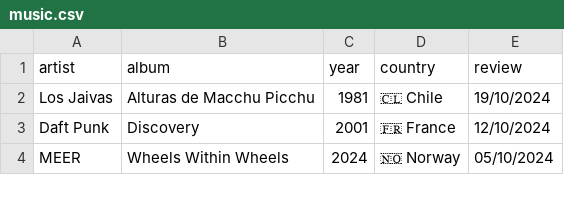
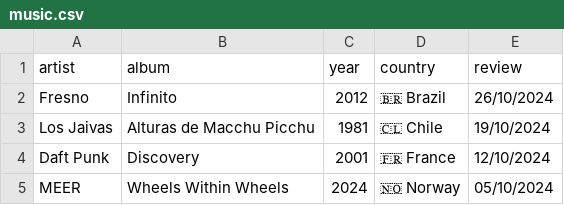
Before and after one commit to FrankKair/FrankKair.github.io, a CSV file: music.csv, drawn as a sheet; only a part is shown; the diff names each change by its address in the sheet, - before the commit and + after, or states it on an @@ line.

Commit message:
Adds Fresno/Infinito

```diff
--- a/music.csv
+++ b/music.csv
+row 2: Fresno | Infinito | 2012 | 🇧🇷 Brazil | 26/10/2024
```
Also changed, not shown: 4 other files.
